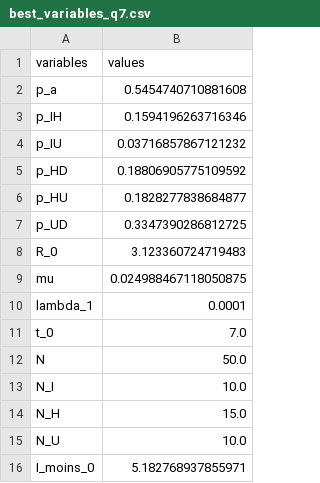
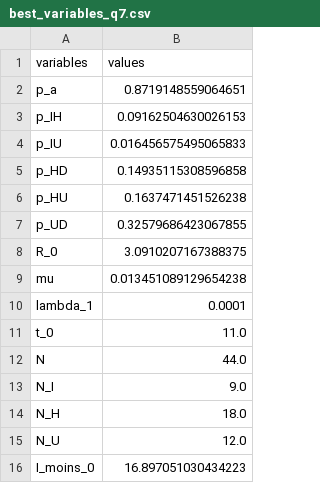
Before and after one commit to SwannChelly/MAP568, a CSV file: src/best_variables_q7.csv, drawn as a sheet.

```diff
--- a/src/best_variables_q7.csv
+++ b/src/best_variables_q7.csv
@@ -1,16 +1,16 @@
 variables,values
-p_a,0.5454740710881608
-p_IH,0.1594196263716346
-p_IU,0.03716857867121232
-p_HD,0.18806905775109592
-p_HU,0.1828277838684877
-p_UD,0.3347390286812725
-R_0,3.123360724719483
-mu,0.024988467118050875
+p_a,0.8719148559064651
+p_IH,0.09162504630026153
+p_IU,0.016456575495065833
+p_HD,0.14935115308596858
+p_HU,0.1637471451526238
+p_UD,0.32579686423067855
+R_0,3.0910207167388375
+mu,0.013451089129654238
 lambda_1,0.0001
-t_0,7.0
-N,50.0
-N_I,10.0
-N_H,15.0
-N_U,10.0
-I_moins_0,5.182768937855971
+t_0,11.0
+N,44.0
+N_I,9.0
+N_H,18.0
+N_U,12.0
+I_moins_0,16.897051030434223
```
Also changed, not shown: 3 other files.
